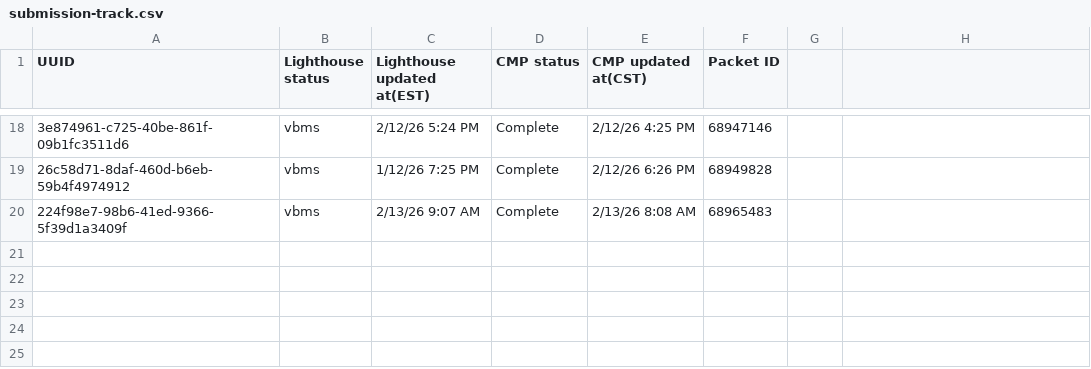
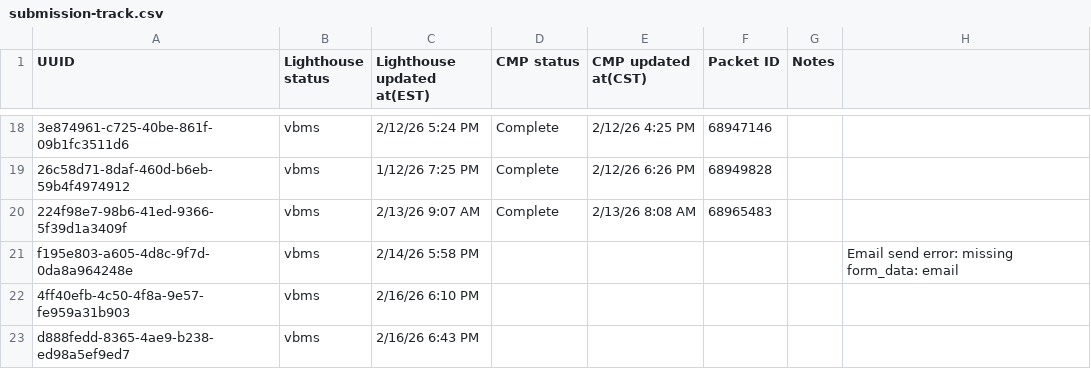
Before and after one commit to Ninjaneer321/va.gov-team, a CSV file: teams/benefits-portfolio/benefits-intake-optimization-pingwind/post-go-live/21-4140/submission-track.csv, drawn as a sheet; only a part is shown, gaps mark what is left out; the diff names each change by its address in the sheet, - before the commit and + after, or states it on an @@ line.

Commit message:
21-4140 post-go-live updates
Added 'Notes' column to submission track CSV and updated entries.
Added submissions from over the weekend

```diff
--- a/teams/benefits-portfolio/benefits-intake-optimization-pingwind/post-go-live/21-4140/submission-track.csv
+++ b/teams/benefits-portfolio/benefits-intake-optimization-pingwind/post-go-live/21-4140/submission-track.csv
-G1: (empty)
+G1: Notes
+row 21: f195e803-a605-4d8c-9f7d-0da8a964248e | vbms | 2/14/26 5:58 PM |  |  |  |  | Email send error: missing form_data: email
+row 22: 4ff40efb-4c50-4f8a-9e57-fe959a31b903 | vbms | 2/16/26 6:10 PM
+row 23: d888fedd-8365-4ae9-b238-ed98a5ef9ed7 | vbms | 2/16/26 6:43 PM
```
